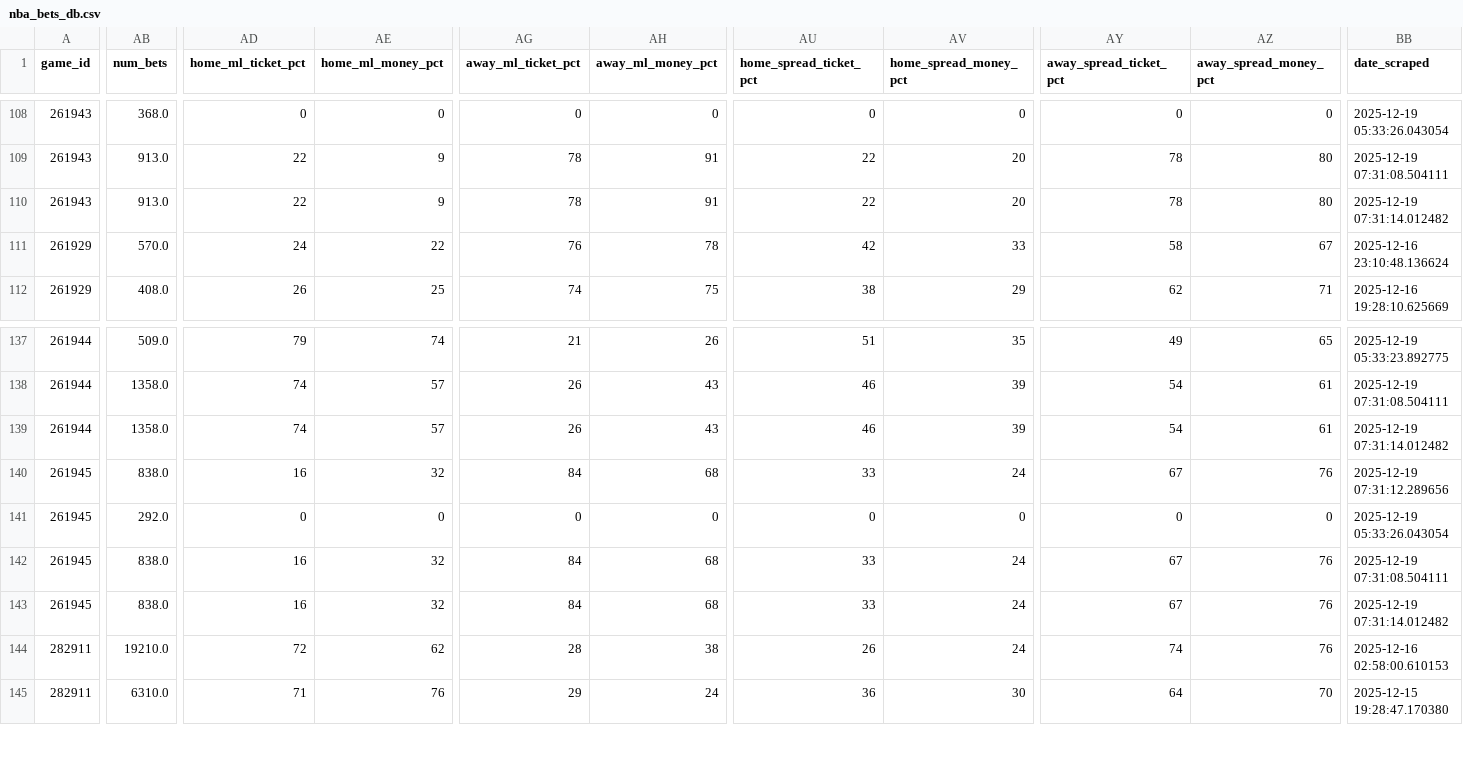
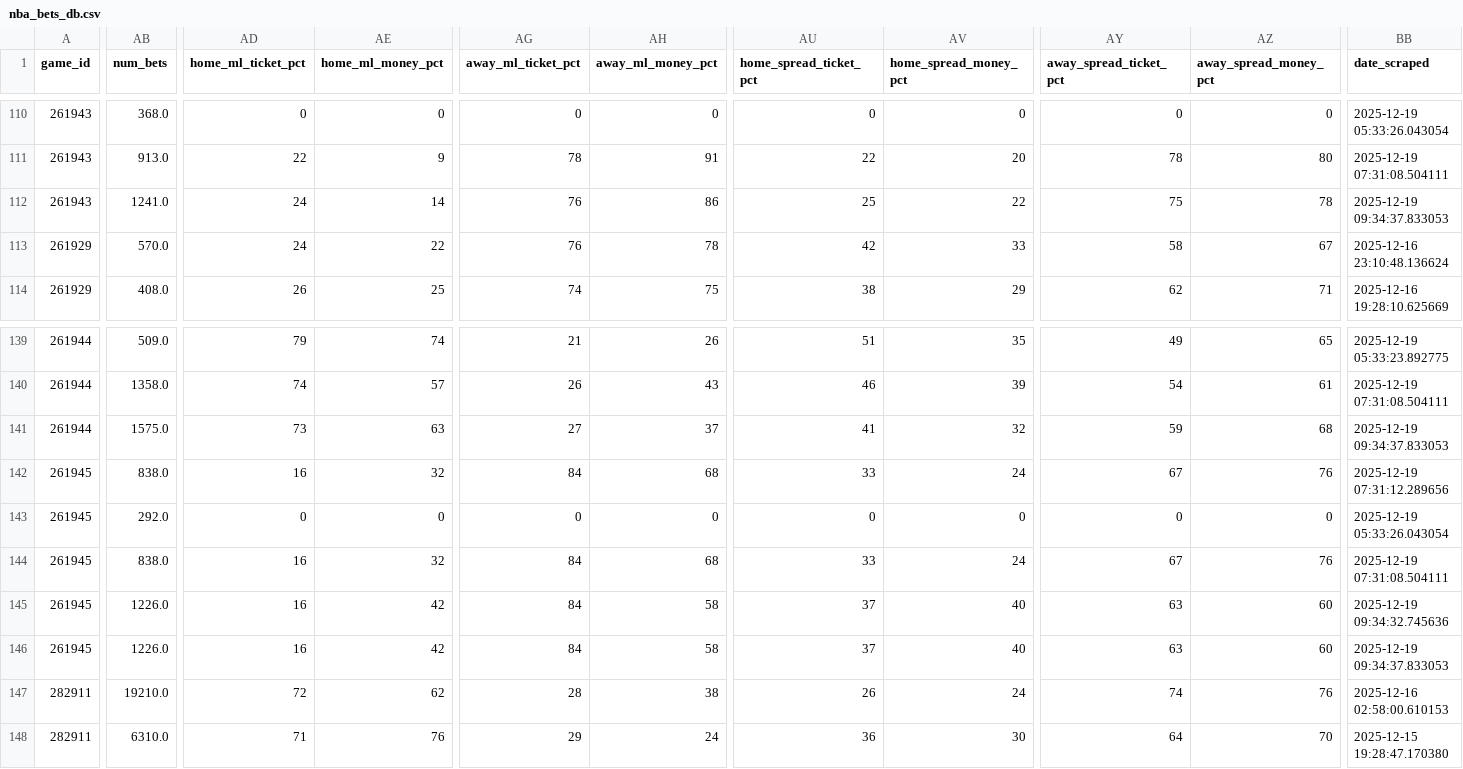
Before and after one commit to aaroncolesmith/llm_betting_model, a CSV file: data/bets_db/nba_bets_db.csv, drawn as a sheet; only a part is shown, gaps mark what is left out; addresses are those after the commit; rows hold the shown columns only; the diff covers the shown part only; the diff names each change by its address in the sheet, - before the commit and + after, or states it on an @@ line.

```diff
--- a/data/bets_db/nba_bets_db.csv
+++ b/data/bets_db/nba_bets_db.csv
-AB112 (num_bets): 913.0
+AB112 (num_bets): 1241.0
-AD112 (home_ml_ticket_pct): 22
+AD112 (home_ml_ticket_pct): 24
-AE112 (home_ml_money_pct): 9
+AE112 (home_ml_money_pct): 14
-AG112 (away_ml_ticket_pct): 78
+AG112 (away_ml_ticket_pct): 76
-AH112 (away_ml_money_pct): 91
+AH112 (away_ml_money_pct): 86
-AU112 (home_spread_ticket_pct): 22
+AU112 (home_spread_ticket_pct): 25
-AV112 (home_spread_money_pct): 20
+AV112 (home_spread_money_pct): 22
-AY112 (away_spread_ticket_pct): 78
+AY112 (away_spread_ticket_pct): 75
-AZ112 (away_spread_money_pct): 80
+AZ112 (away_spread_money_pct): 78
-BB112 (date_scraped): 2025-12-19 07:31:14.012482
+BB112 (date_scraped): 2025-12-19 09:34:37.833053
-AB141 (num_bets): 1358.0
+AB141 (num_bets): 1575.0
-AD141 (home_ml_ticket_pct): 74
+AD141 (home_ml_ticket_pct): 73
-AE141 (home_ml_money_pct): 57
+AE141 (home_ml_money_pct): 63
-AG141 (away_ml_ticket_pct): 26
+AG141 (away_ml_ticket_pct): 27
-AH141 (away_ml_money_pct): 43
+AH141 (away_ml_money_pct): 37
-AU141 (home_spread_ticket_pct): 46
+AU141 (home_spread_ticket_pct): 41
-AV141 (home_spread_money_pct): 39
+AV141 (home_spread_money_pct): 32
-AY141 (away_spread_ticket_pct): 54
+AY141 (away_spread_ticket_pct): 59
-AZ141 (away_spread_money_pct): 61
+AZ141 (away_spread_money_pct): 68
-BB141 (date_scraped): 2025-12-19 07:31:14.012482
+BB141 (date_scraped): 2025-12-19 09:34:37.833053
+row 145: 261945 | 1226.0 | 16 | 42 | 84 | 58 | 37 | 40 | 63 | 60 | 2025-12-19 09:34:32.745636
-AB146 (num_bets): 838.0
+AB146 (num_bets): 1226.0
-AE146 (home_ml_money_pct): 32
+AE146 (home_ml_money_pct): 42
-AH146 (away_ml_money_pct): 68
+AH146 (away_ml_money_pct): 58
-AU146 (home_spread_ticket_pct): 33
+AU146 (home_spread_ticket_pct): 37
-AV146 (home_spread_money_pct): 24
+AV146 (home_spread_money_pct): 40
-AY146 (away_spread_ticket_pct): 67
+AY146 (away_spread_ticket_pct): 63
-AZ146 (away_spread_money_pct): 76
+AZ146 (away_spread_money_pct): 60
-BB146 (date_scraped): 2025-12-19 07:31:14.012482
+BB146 (date_scraped): 2025-12-19 09:34:37.833053
```
Also changed, not shown: 2 added rows and 49 edited cells elsewhere in this file, 2 other files.
